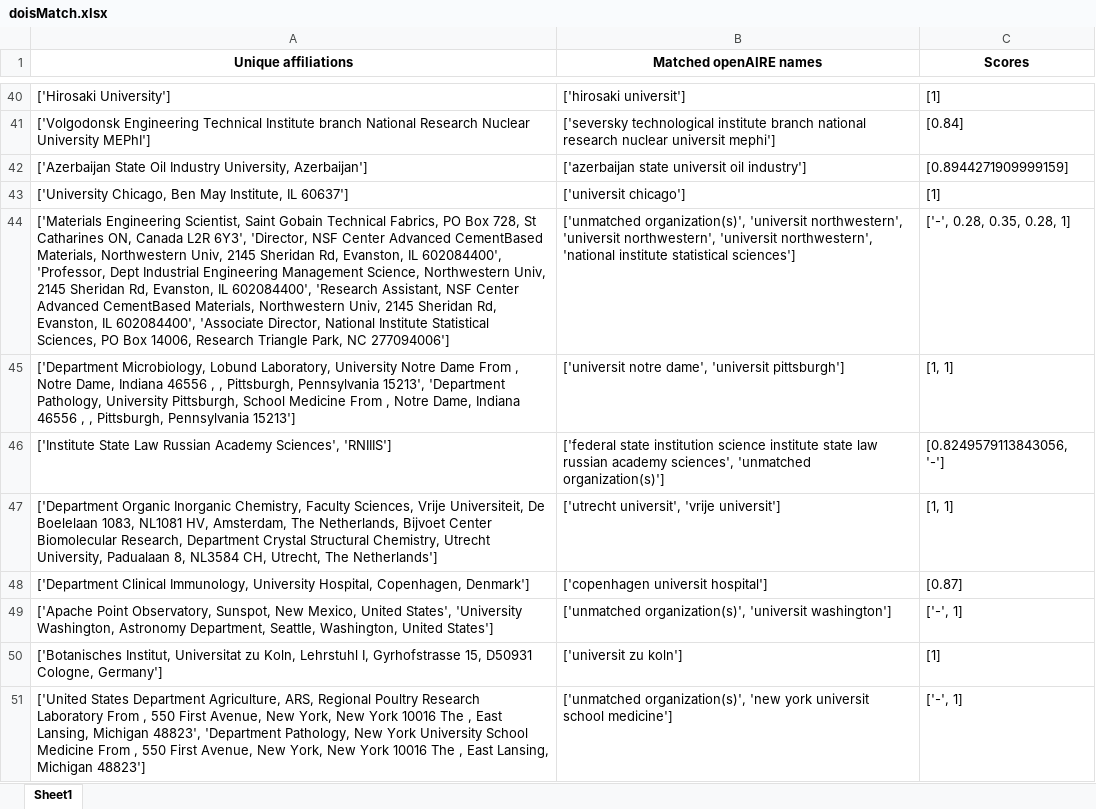
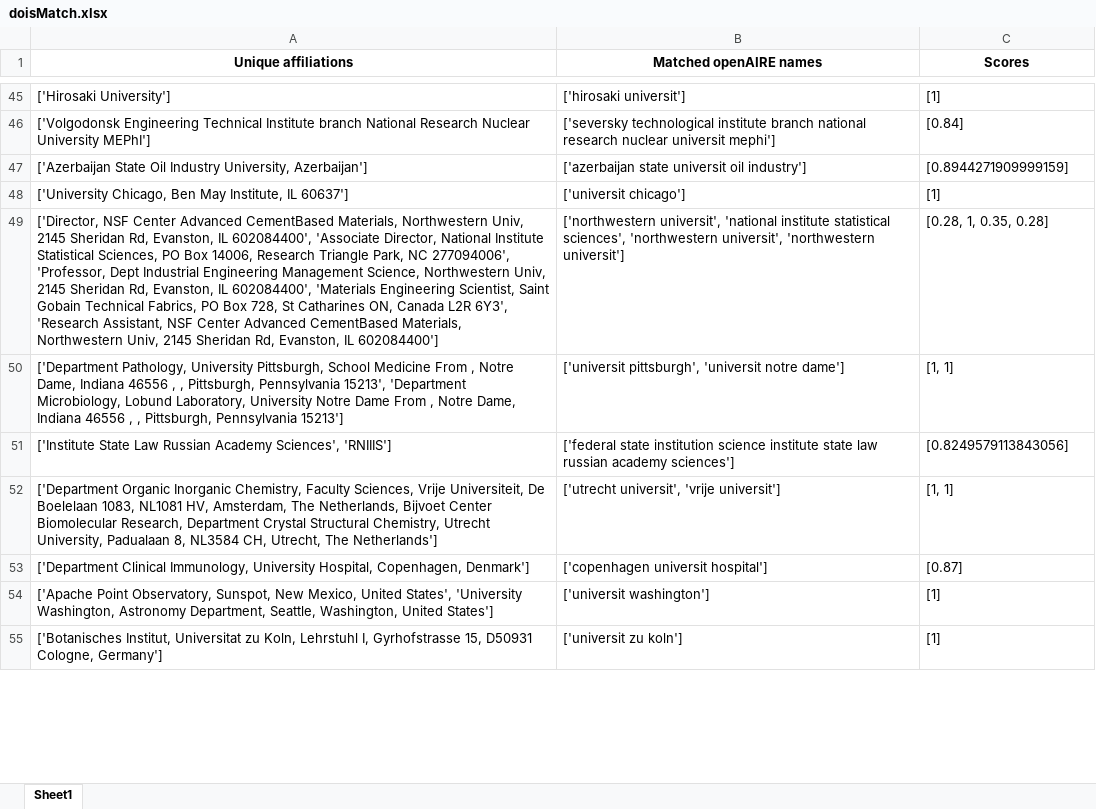
Before and after one commit to mkallipo/affiliation-matching, an Excel workbook: doisMatch.xlsx, sheet Sheet1, drawn as a sheet; only a part is shown, gaps mark what is left out; values as stored, in another font and other column widths than the file's, no borders; removed rows and columns are numbered as before the commit, all else as after; the diff covers the shown part only; the diff names each change by its address in the sheet, - before the commit and + after, or states it on an @@ line.

```diff
--- a/doisMatch.xlsx (sheet Sheet1)
+++ b/doisMatch.xlsx (sheet Sheet1)
-row 44: ['Materials Engineering Scientist, Saint Gobain Technical Fabrics, PO Box 728, St Catharines ON, Canada L2R 6Y3', 'Director, NSF Center Advanced CementBased Materials, Northwestern Univ, 2145 Sheridan Rd, Evanston, IL 602084400', 'Professor, Dept Industrial Engineering Management Science, Northwestern Univ, 2145 Sheridan Rd, Evanston, IL 602084400', 'Research Assistant, NSF Center Advanced CementBased Materials, Northwestern Univ, 2145 Sheridan Rd, Evanston, IL 602084400', 'Associate Director, National Institute Statistical Sciences, PO Box 14006, Research Triangle Park, NC 277094006'] | ['unmatched organization(s)', 'universit northwestern', 'universit northwestern', 'universit northwestern', 'national institute statistical sciences'] | ['-', 0.28, 0.35, 0.28, 1]
+row 49: ['Director, NSF Center Advanced CementBased Materials, Northwestern Univ, 2145 Sheridan Rd, Evanston, IL 602084400', 'Associate Director, National Institute Statistical Sciences, PO Box 14006, Research Triangle Park, NC 277094006', 'Professor, Dept Industrial Engineering Management Science, Northwestern Univ, 2145 Sheridan Rd, Evanston, IL 602084400', 'Materials Engineering Scientist, Saint Gobain Technical Fabrics, PO Box 728, St Catharines ON, Canada L2R 6Y3', 'Research Assistant, NSF Center Advanced CementBased Materials, Northwestern Univ, 2145 Sheridan Rd, Evanston, IL 602084400'] | ['northwestern universit', 'national institute statistical sciences', 'northwestern universit', 'northwestern universit'] | [0.28, 1, 0.35, 0.28]
-A50 (Unique affiliations): ['Department Microbiology, Lobund Laboratory, University Notre Dame From , Notre Dame, Indiana 46556 , , Pittsburgh, Pennsylvania 15213', 'Department Pathology, University Pittsburgh, School Medicine From ,…
+A50 (Unique affiliations): ['Department Pathology, University Pittsburgh, School Medicine From , Notre Dame, Indiana 46556 , , Pittsburgh, Pennsylvania 15213', 'Department Microbiology, Lobund Laboratory, University Notre Dame From ,…
-B50 (Matched openAIRE names): ['universit notre dame', 'universit pittsburgh']
+B50 (Matched openAIRE names): ['universit pittsburgh', 'universit notre dame']
-B51 (Matched openAIRE names): …russian academy sciences', 'unmatched organization(s)']
+B51 (Matched openAIRE names): …russian academy sciences']
-C51 (Scores): [0.8249579113843056, '-']
+C51 (Scores): [0.8249579113843056]
-B54 (Matched openAIRE names): ['unmatched organization(s)', 'universit washington']
+B54 (Matched openAIRE names): ['universit washington']
-C54 (Scores): ['-', 1]
+C54 (Scores): [1]
-row 51: ['United States Department Agriculture, ARS, Regional Poultry Research Laboratory From , 550 First Avenue, New York, New York 10016 The , East Lansing, Michigan 48823', 'Department Pathology, New York University School Medicine From , 550 First Avenue, New York, New York 10016 The , East Lansing, Michigan 48823'] | ['unmatched organization(s)', 'new york universit school medicine'] | ['-', 1]
```
Also changed, not shown: 37 added rows, 28 removed rows and 97 edited cells elsewhere in this sheet, affilMatch.xlsx.
